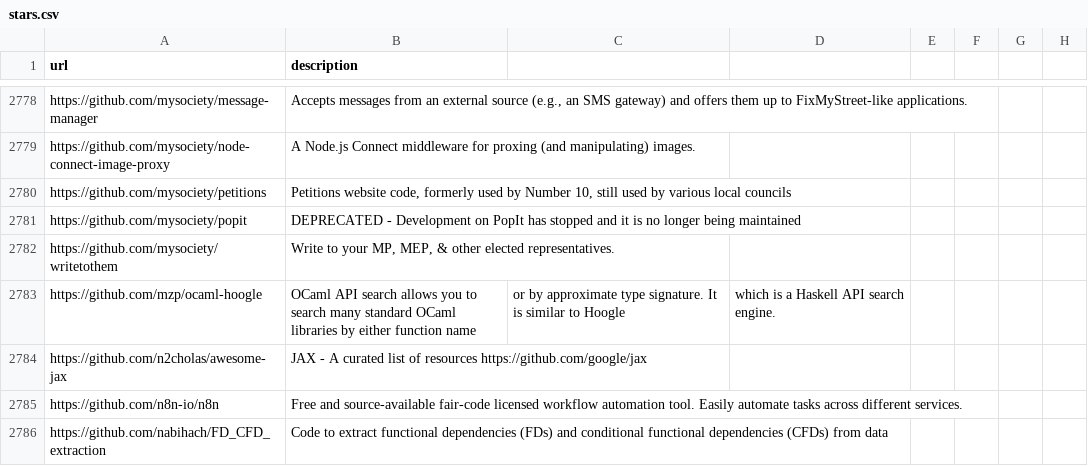
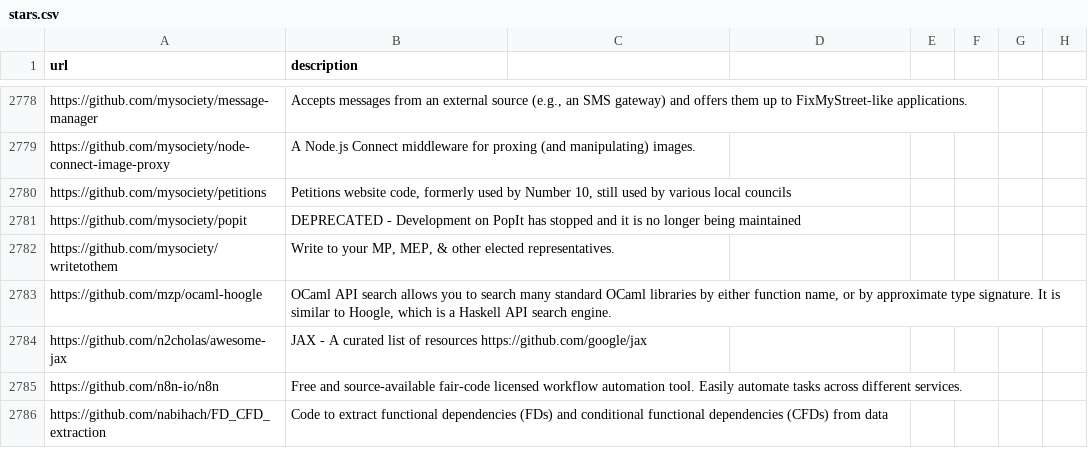
Before and after one commit to meta-introspector/time, a CSV file: 2024/05/26/stars.csv, drawn as a sheet; only a part is shown, gaps mark what is left out; the diff names each change by its address in the sheet, - before the commit and + after, or states it on an @@ line.

```diff
--- a/2024/05/26/stars.csv
+++ b/2024/05/26/stars.csv
-B2783 (description): …either function name
+B2783 (description): …either function name, or by approximate type signature. It is similar to Hoogle, which is a Haskell API search engine.
-C2783: or by approximate type signature. It is similar to Hoogle
+C2783: (empty)
-D2783: which is a Haskell API search engine.
+D2783: (empty)
```
